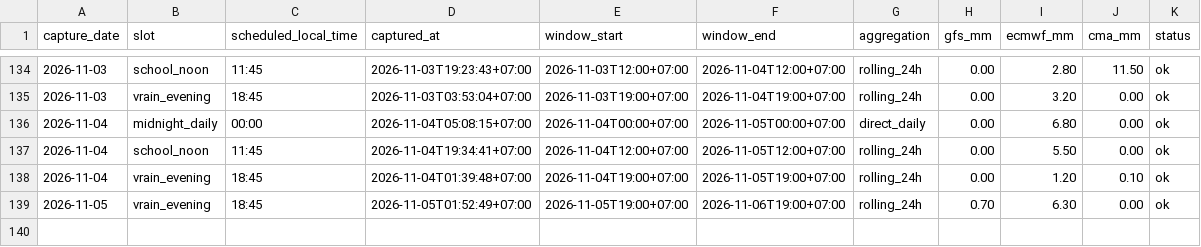
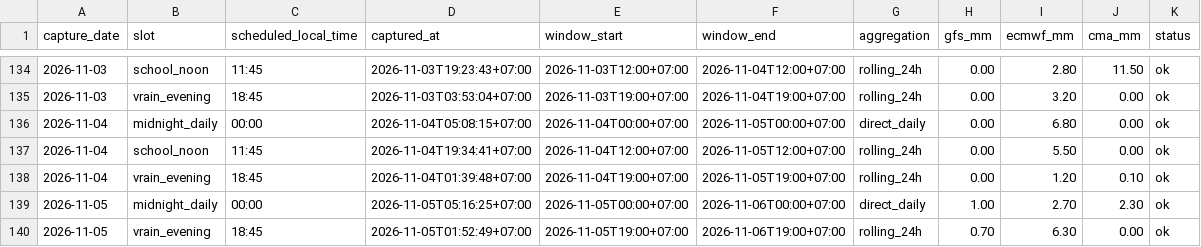
Before and after one commit to rainexplorers/fpt-danang, a CSV file: data/history.csv, drawn as a sheet; only a part is shown, gaps mark what is left out; the diff names each change by its address in the sheet, - before the commit and + after, or states it on an @@ line.

```diff
--- a/data/history.csv
+++ b/data/history.csv
+row 139: 2026-11-05 | midnight_daily | 00:00 | 2026-11-05T05:16:25+07:00 | 2026-11-05T00:00+07:00 | 2026-11-06T00:00+07:00 | direct_daily | 1.00 | 2.70 | 2.30 | ok
```
Also changed, not shown: 2 other files.
